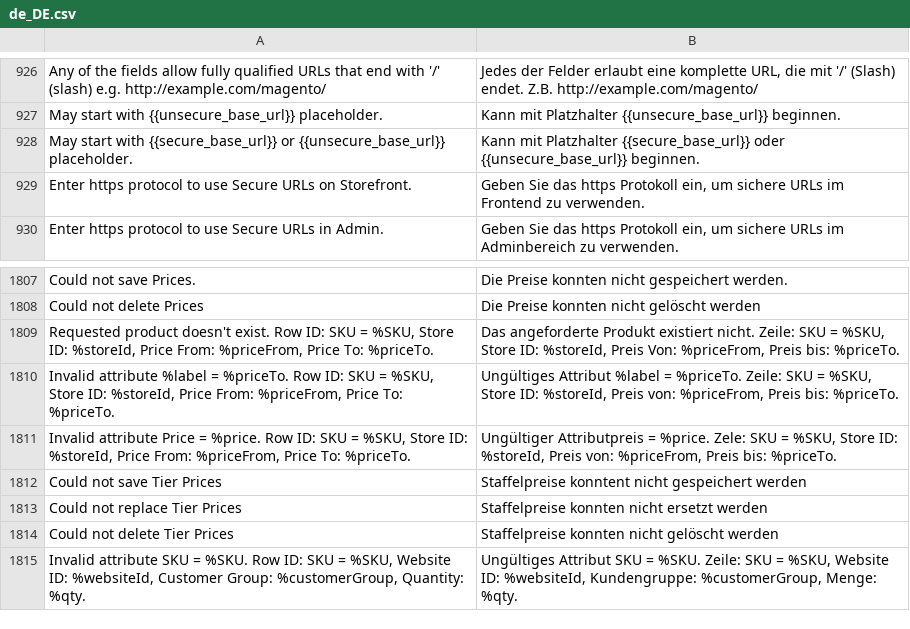
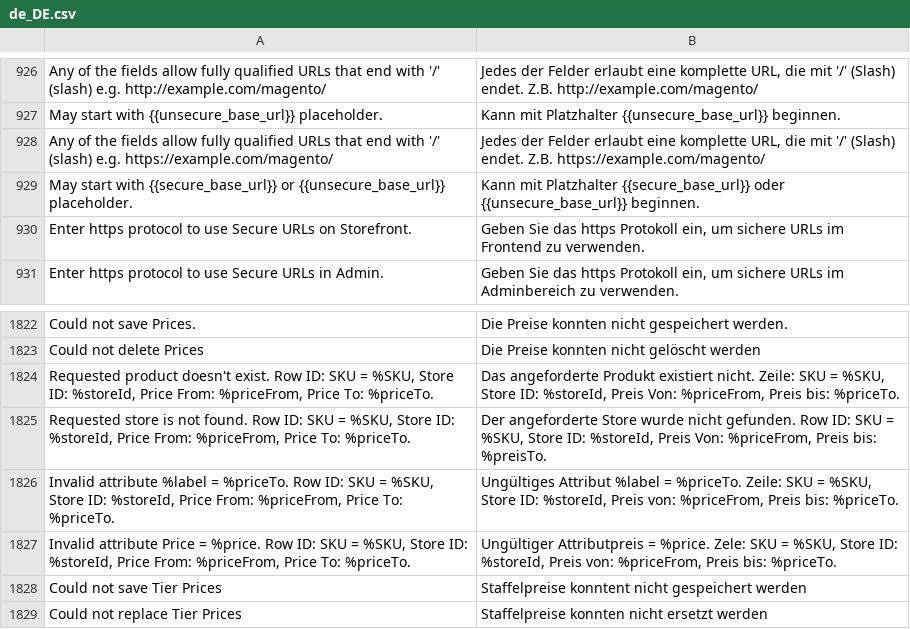
Before and after one commit to magento-l10n/language-de_DE, a CSV file: de_DE.csv, drawn as a sheet; only a part is shown, gaps mark what is left out; the shorter side is filled out with more unchanged rows; the diff covers the shown part only; the diff names each change by its address in the sheet, - before the commit and + after, or states it on an @@ line.

```diff
--- a/de_DE.csv
+++ b/de_DE.csv
+row 928: Any of the fields allow fully qualified URLs that end with '/' (slash) e.g. https://example.com/magento/ | Jedes der Felder erlaubt eine komplette URL, die mit '/' (Slash) endet. Z.B. https://example.com/magento/
+row 1825: Requested store is not found. Row ID: SKU = %SKU, Store ID: %storeId, Price From: %priceFrom, Price To: %priceTo. | Der angeforderte Store wurde nicht gefunden. Row ID: SKU = %SKU, Store ID: %storeId, Preis Von: %priceFrom, Preis bis: %preisTo.
```
Also changed, not shown: 14 added rows elsewhere in this file, 1 other file.
